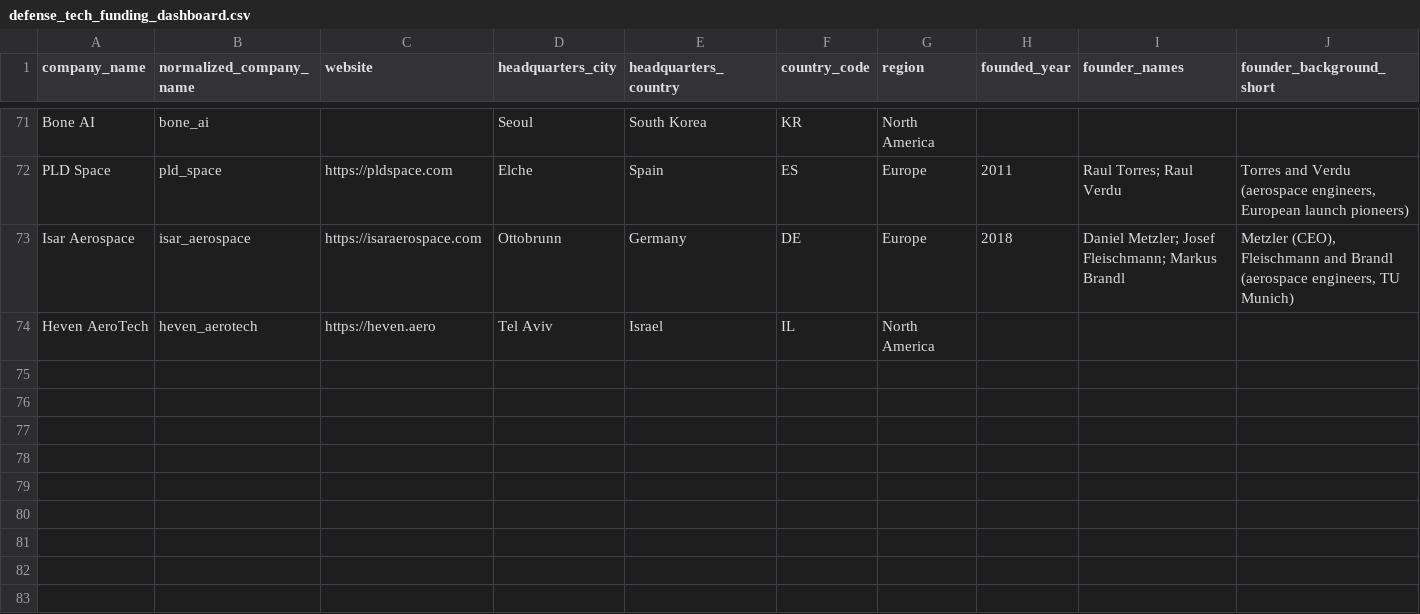
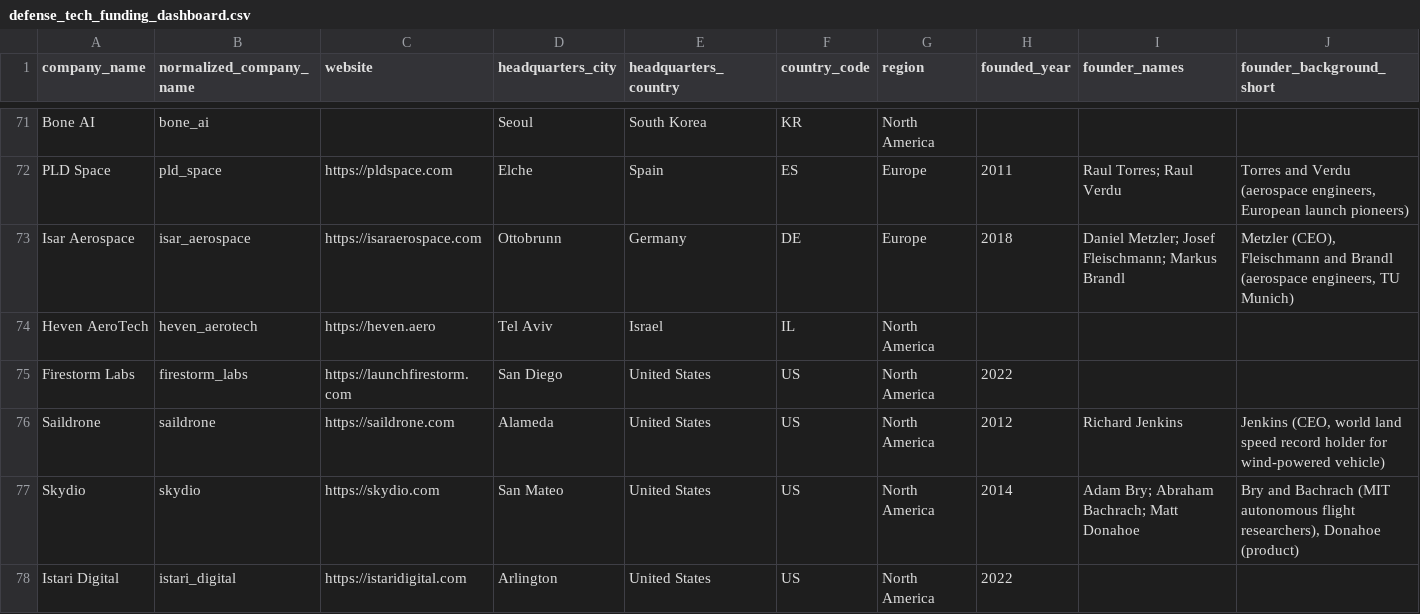
Before and after one commit to TraceCohenTech/defense-startups-dashboard, a CSV file: data/defense_tech_funding_dashboard.csv, drawn as a sheet; only a part is shown, gaps mark what is left out; rows hold the shown columns only; the diff names each change by its address in the sheet, - before the commit and + after, or states it on an @@ line.

Commit message:
Add Firestorm Labs, Saildrone, Skydio, Istari Digital — 77 companies, $19.2B
Firestorm Labs ($47M Series A, mobile drone factory in a shipping container),
Saildrone ($110M in 2025, Lockheed Martin + Danish Armed Forces),
Skydio ($856M total, largest US drone maker, $52M Army order),
Istari Digital ($27M Series A, digital twin weapons prototyping).

```diff
--- a/data/defense_tech_funding_dashboard.csv
+++ b/data/defense_tech_funding_dashboard.csv
+row 75: Firestorm Labs | firestorm_labs | https://launchfirestorm.com | San Diego | United States | US | North America | 2022
+row 76: Saildrone | saildrone | https://saildrone.com | Alameda | United States | US | North America | 2012 | Richard Jenkins | Jenkins (CEO, world land speed record holder for wind-powered vehicle)
+row 77: Skydio | skydio | https://skydio.com | San Mateo | United States | US | North America | 2014 | Adam Bry; Abraham Bachrach; Matt Donahoe | Bry and Bachrach (MIT autonomous flight researchers), Donahoe (product)
+row 78: Istari Digital | istari_digital | https://istaridigital.com | Arlington | United States | US | North America | 2022
```
Also changed, not shown: 1 other file.
